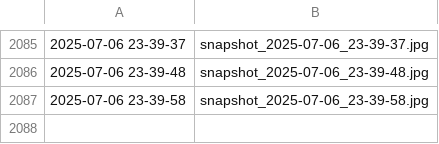
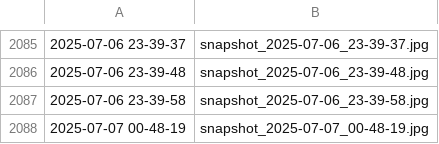
Before and after one commit to CyFer47/Home_automation_system, a CSV file: data/intrusion_log.csv, drawn as a sheet; only a part is shown, gaps mark what is left out.

```diff
--- a/data/intrusion_log.csv
+++ b/data/intrusion_log.csv
@@ -2087 +2087,2 @@
 2025-07-06 23-39-58,snapshot_2025-07-06_23-39-58.jpg
+2025-07-07 00-48-19,snapshot_2025-07-07_00-48-19.jpg
```
Also changed, not shown: 3 other files.
